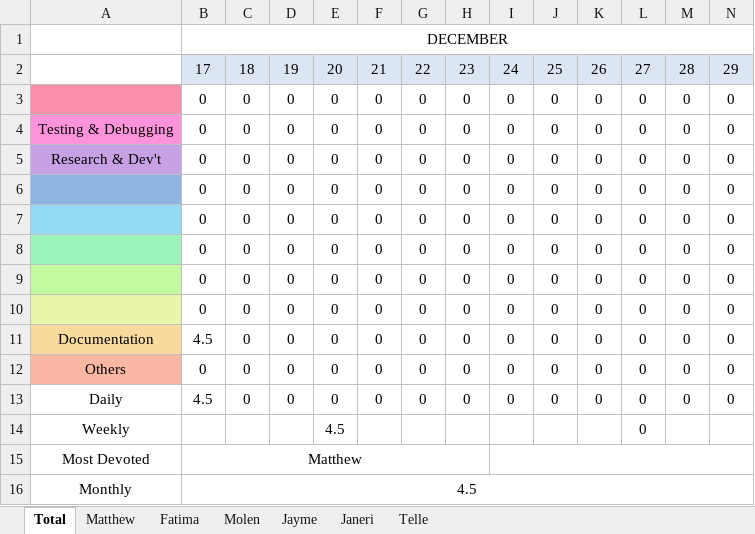
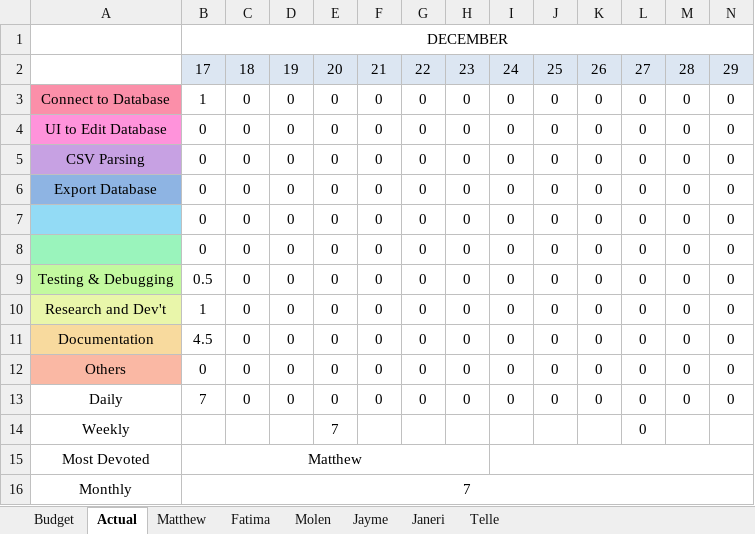
Before and after one commit to matthewdeeco/dcs_student_profiler, an Excel workbook: Sprint Budget 2.xlsx, sheet Actual, drawn as a sheet; only a part is shown; values as stored, in another font and other column widths than the file's, no borders; conditional formats not drawn; removed rows and columns are numbered as before the commit, all else as after; rows hold the shown columns only; the diff names each change by its address in the sheet, - before the commit and + after, or states it on an @@ line.

Commit message:
Updated Sprint Budget

```diff
--- a/Sprint Budget 2.xlsx (sheet Actual)
+++ b/Sprint Budget 2.xlsx (sheet Actual)
-sheet tab: Total
+sheet tab: Actual
+sheet tab: Budget
+row 3: Connect to Database | 1 | 0 | 0 | 0 | 0 | 0 | 0 | 0 | 0 | 0 | 0 | 0 | 0
-A4: (empty)
+A4: UI to Edit Database
-A4 fill: #FB8FA9
+A4 fill: #FF93DB
-A5: Testing & Debugging
+A5: CSV Parsing
-A5 fill: #FF93DB
+A5 fill: #C7A1E3
-A6: Research & Dev't
+A6: Export Database
-A6 fill: #C7A1E3
+A6 fill: #8EB4E3
-A7 fill: #8EB4E3
+A7 fill: #93DBF5
-A8 fill: #93DBF5
+A8 fill: #9AF4BC
-A9: (empty)
+A9: Testing & Debugging
-A9 fill: #9AF4BC
+A9 fill: #C3F99F
-B9: 0
+B9: 0.5
-A10: (empty)
+A10: Research and Dev't
-A10 fill: #C3F99F
+A10 fill: #E9F6AA
-B10: 0
+B10: 1
-row 10:  | 0 | 0 | 0 | 0 | 0 | 0 | 0 | 0 | 0 | 0 | 0 | 0 | 0
-B13: 4.5
+B13: 7
-E14: 4.5
+E14: 7
-B16: 4.5
+B16: 7
```
Also changed, not shown: sheet Matthew, sheet Molen, sheet Telle, sheet Janeri, sheet Fatima, sheet Jayme, formulas that keep their value, 3 other files.
